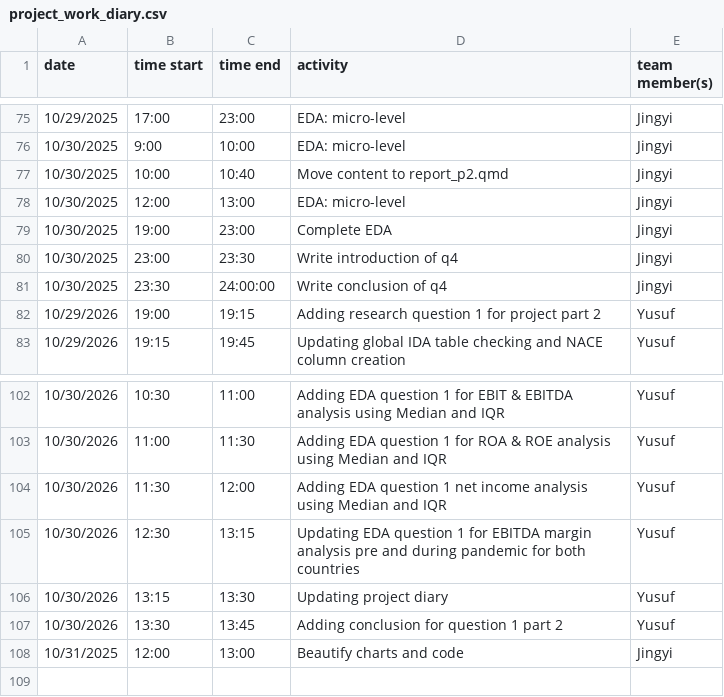
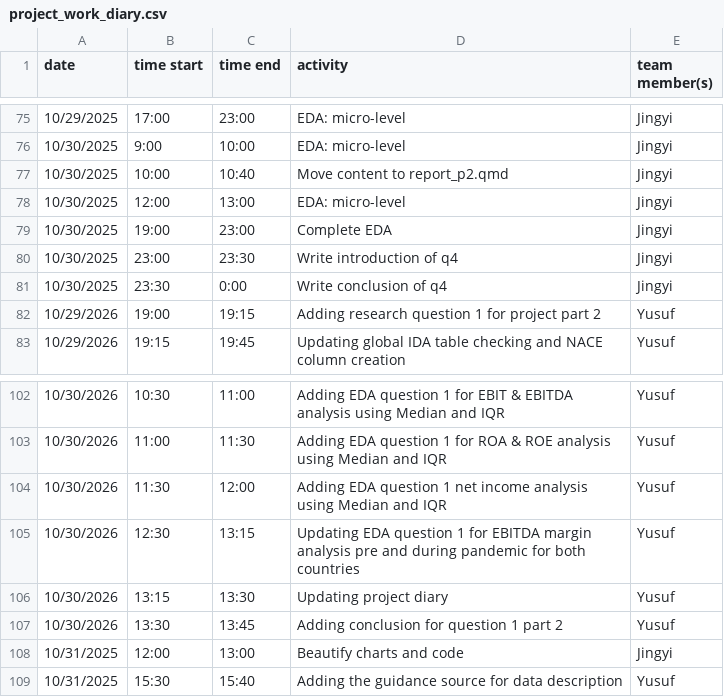
Before and after one commit to yusufkurniar/germany-sweden-financial-health-comparison, a CSV file: project_work_diary.csv, drawn as a sheet; only a part is shown, gaps mark what is left out.

Commit message:
adding the guidance source for data description

```diff
--- a/project_work_diary.csv
+++ b/project_work_diary.csv
@@ -80,3 +80,3 @@ date, time start, time end, activity, team member(s)
 10/30/2025,23:00,23:30,Write introduction of q4,Jingyi
-10/30/2025,23:30,24:00:00,Write conclusion of q4,Jingyi
+10/30/2025,23:30,0:00,Write conclusion of q4,Jingyi
 10/29/2026,19:00,19:15,Adding research question 1 for project part 2,Yusuf
@@ -108 +108,2 @@ date, time start, time end, activity, team member(s)
 10/31/2025,12:00,13:00,Beautify charts and code,Jingyi
+10/31/2025,15:30,15:40,Adding the guidance source for data description,Yusuf
```
Also changed, not shown: 21 other files.
